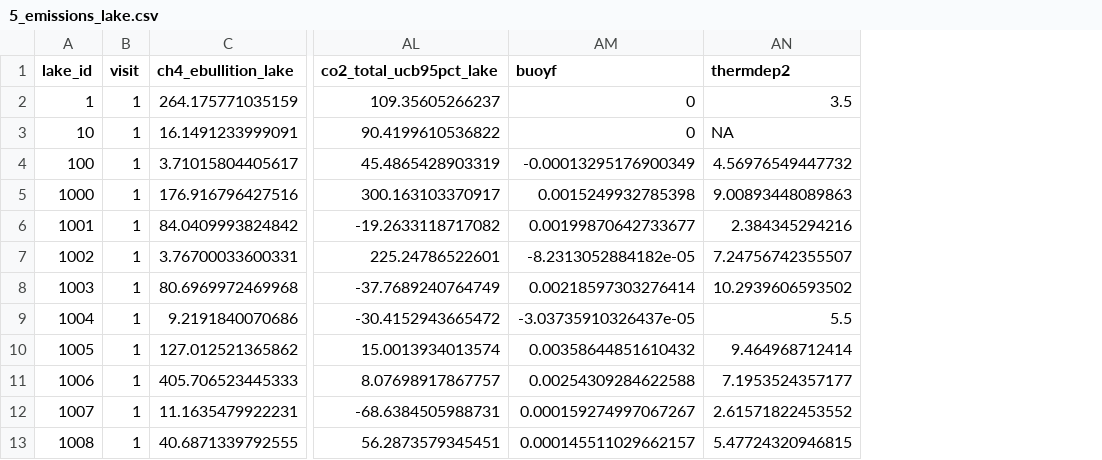
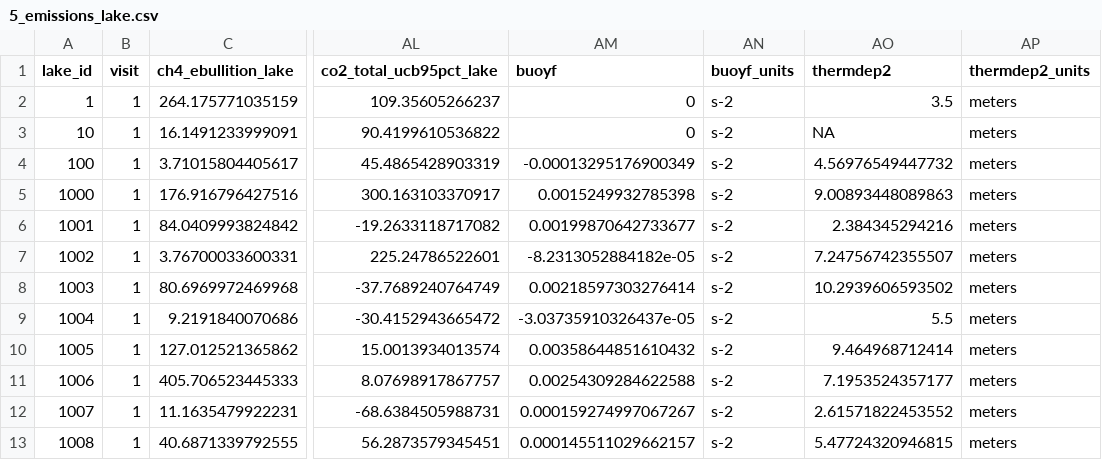
Before and after one commit to jbeaulie/surge, a CSV file: communications/manuscript/data_paper/5_emissions_lake.csv, drawn as a sheet; only a part is shown, gaps mark what is left out; the diff names each change by its address in the sheet, - before the commit and + after, or states it on an @@ line.

Commit message:
Updated data files

```diff
--- a/communications/manuscript/data_paper/5_emissions_lake.csv
+++ b/communications/manuscript/data_paper/5_emissions_lake.csv
+column AN (buoyf_units), rows 2-13: all s-2
+column AP (thermdep2_units), rows 2-13: all meters
```
Also changed, not shown: communications/manuscript/data_paper/8_lake_scale.csv, 6 other files.
